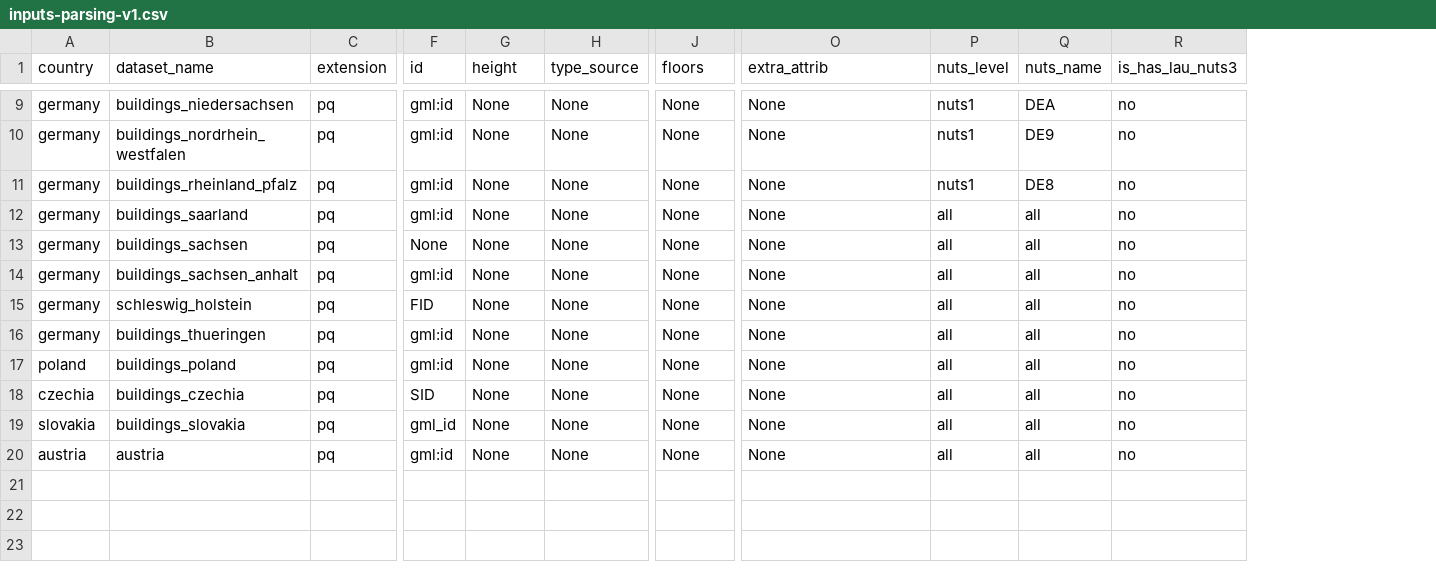
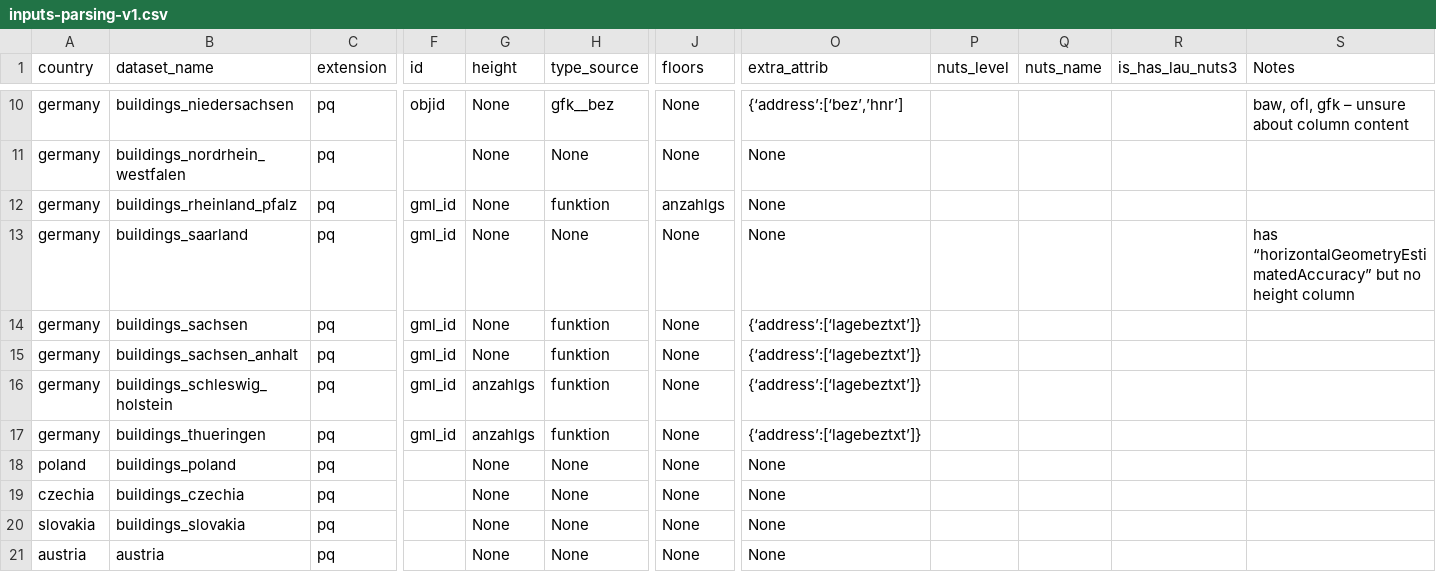
Before and after one commit to ai4up/eubucco, a CSV file: database/preprocessing/1-parsing/inputs-parsing-v1.csv, drawn as a sheet; only a part is shown, gaps mark what is left out; addresses are those after the commit; the diff covers the shown part only; the diff names each change by its address in the sheet, - before the commit and + after, or states it on an @@ line.

```diff
--- a/database/preprocessing/1-parsing/inputs-parsing-v1.csv
+++ b/database/preprocessing/1-parsing/inputs-parsing-v1.csv
+column S (Notes), rows 10-13: baw, ofl, gfk – unsure about column content |  |  | has “horizontalGeometryEstimatedAccuracy” but no height column
-F10 (id): gml:id
+F10 (id): objid
-H10 (type_source): None
+H10 (type_source): gfk__bez
-O10 (extra_attrib): None
+O10 (extra_attrib): {‘address’:[‘bez’,’hnr’]
-P10:P12 (nuts_level): nuts1
+P10:P12 (nuts_level): (empty)
-Q10 (nuts_name): DEA
+Q10 (nuts_name): (empty)
-R10:R21 (is_has_lau_nuts3): no
+R10:R21 (is_has_lau_nuts3): (empty)
-F11 (id): gml:id
+F11 (id): (empty)
-Q11 (nuts_name): DE9
+Q11 (nuts_name): (empty)
-F12:F13 (id): gml:id
+F12:F13 (id): gml_id
-H12 (type_source): None
+H12 (type_source): funktion
-J12 (floors): None
+J12 (floors): anzahlgs
-Q12 (nuts_name): DE8
+Q12 (nuts_name): (empty)
-P13:P21 (nuts_level): all
+P13:P21 (nuts_level): (empty)
-Q13:Q21 (nuts_name): all
+Q13:Q21 (nuts_name): (empty)
-F14 (id): None
+F14 (id): gml_id
-H14:H17 (type_source): None
+H14:H17 (type_source): funktion
-O14:O17 (extra_attrib): None
+O14:O17 (extra_attrib): {‘address’:[‘lagebeztxt’]}
-F15 (id): gml:id
+F15 (id): gml_id
-B16 (dataset_name): schleswig_holstein
+B16 (dataset_name): buildings_schleswig_holstein
-F16 (id): FID
+F16 (id): gml_id
-G16:G17 (height): None
+G16:G17 (height): anzahlgs
-F17 (id): gml:id
+F17 (id): gml_id
-F18 (id): gml:id
+F18 (id): (empty)
-F19 (id): SID
+F19 (id): (empty)
-F20 (id): gml_id
+F20 (id): (empty)
-F21 (id): gml:id
+F21 (id): (empty)
```
Also changed, not shown: 1 added row and 43 edited cells elsewhere in this file.
